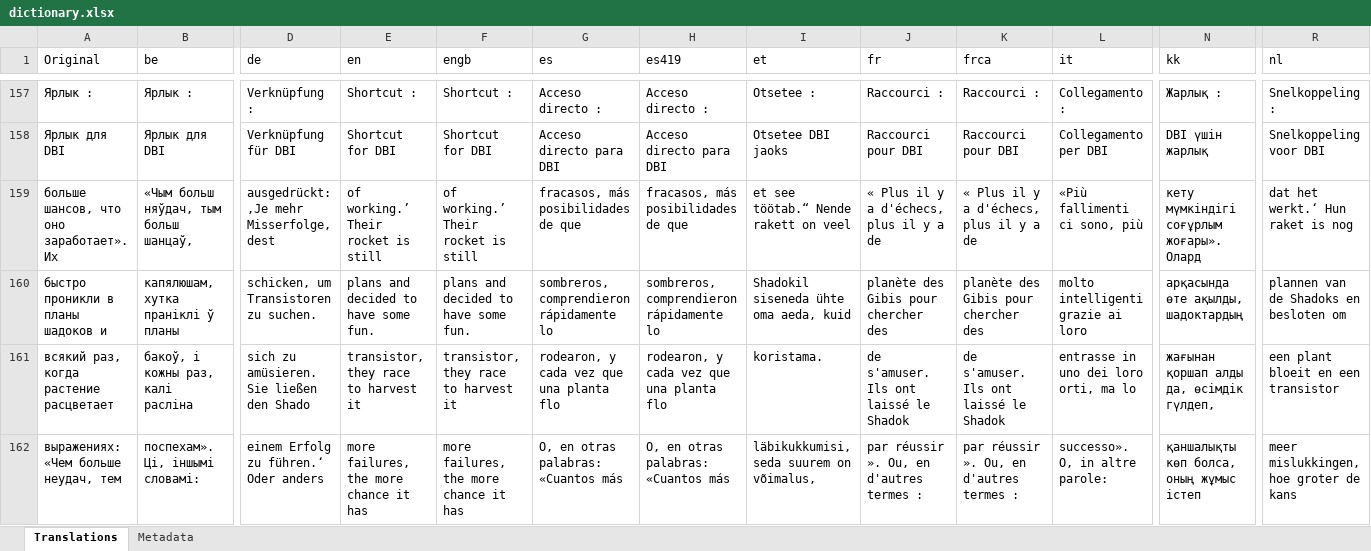
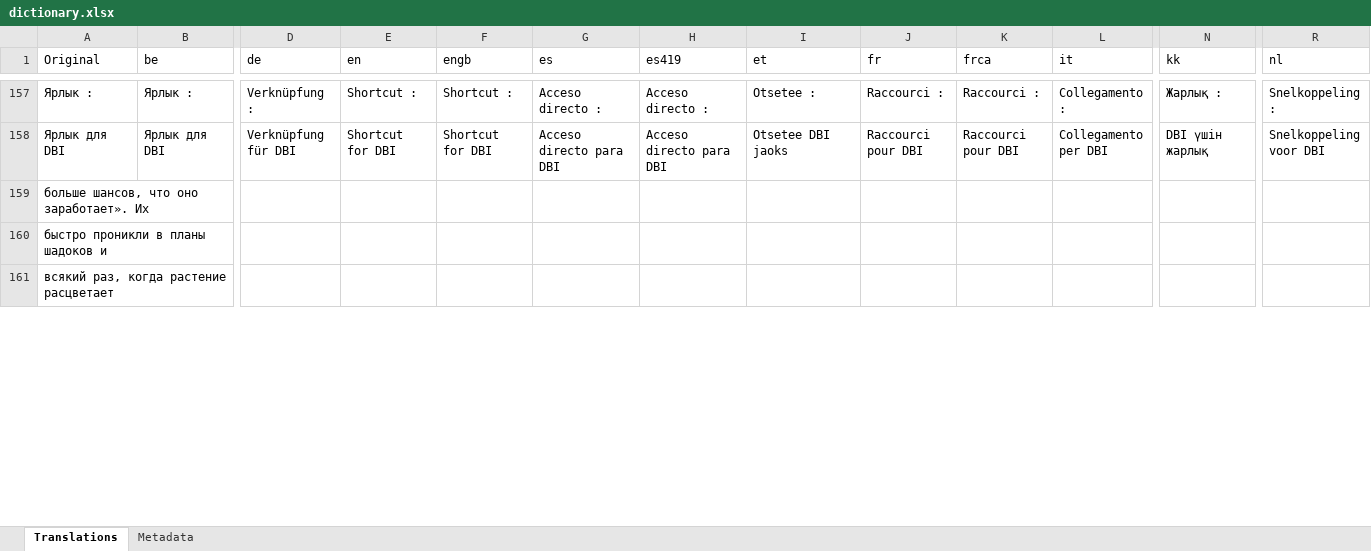
Before and after one commit to erickreyestorres/DBIPatcher, an Excel workbook: data/dictionary.xlsx, sheet Translations, drawn as a sheet; only a part is shown, gaps mark what is left out; values as stored, in another font and other column widths than the file's, no borders; removed rows and columns are numbered as before the commit, all else as after; rows hold the shown columns only; the diff covers the shown part only; the diff names each change by its address in the sheet, - before the commit and + after, or states it on an @@ line.

```diff
--- a/data/dictionary.xlsx (sheet Translations)
+++ b/data/dictionary.xlsx (sheet Translations)
-row 159: больше шансов, что оно заработает». Их | «Чым больш няўдач, тым больш шанцаў, | ausgedrückt: ‚Je mehr Misserfolge, dest | of working.’ Their rocket is still | of working.’ Their rocket is still | fracasos, más posibilidades de que | fracasos, más posibilidades de que | et see töötab.“ Nende rakett on veel | « Plus il y a d'échecs, plus il y a de | « Plus il y a d'échecs, plus il y a de | «Più fallimenti ci sono, più | кету мүмкіндігі соғұрлым жоғары». Олард | dat het werkt.‘ Hun raket is nog
-row 160: быстро проникли в планы шадоков и | капялюшам, хутка праніклі ў планы | schicken, um Transistoren zu suchen. | plans and decided to have some fun. | plans and decided to have some fun. | sombreros, comprendieron rápidamente lo | sombreros, comprendieron rápidamente lo | Shadokil siseneda ühte oma aeda, kuid | planète des Gibis pour chercher des | planète des Gibis pour chercher des | molto intelligenti grazie ai loro | арқасында өте ақылды, шадоктардың | plannen van de Shadoks en besloten om
+row 159: больше шансов, что оно заработает». Их
+row 160: быстро проникли в планы шадоков и
-B161 (be): бакоў, і кожны раз, калі расліна
+B161 (be): (empty)
-D161 (de): sich zu amüsieren. Sie ließen den Shado
+D161 (de): (empty)
-E161 (en): transistor, they race to harvest it
+E161 (en): (empty)
-F161 (engb): transistor, they race to harvest it
+F161 (engb): (empty)
-G161 (es): rodearon, y cada vez que una planta flo
+G161 (es): (empty)
-H161 (es419): rodearon, y cada vez que una planta flo
+H161 (es419): (empty)
-I161 (et): koristama.
+I161 (et): (empty)
-J161 (fr): de s'amuser. Ils ont laissé le Shadok
+J161 (fr): (empty)
-K161 (frca): de s'amuser. Ils ont laissé le Shadok
+K161 (frca): (empty)
-L161 (it): entrasse in uno dei loro orti, ma lo
+L161 (it): (empty)
-N161 (kk): жағынан қоршап алды да, өсімдік гүлдеп,
+N161 (kk): (empty)
-R161 (nl): een plant bloeit en een transistor
+R161 (nl): (empty)
-row 162: выражениях: «Чем больше неудач, тем | поспехам». Ці, іншымі словамі: | einem Erfolg zu führen.‘ Oder anders | more failures, the more chance it has | more failures, the more chance it has | O, en otras palabras: «Cuantos más | O, en otras palabras: «Cuantos más | läbikukkumisi, seda suurem on võimalus, | par réussir ». Ou, en d'autres termes : | par réussir ». Ou, en d'autres termes : | successo». O, in altre parole: | қаншалықты көп болса, оның жұмыс істеп | meer mislukkingen, hoe groter de kans
```
Also changed, not shown: 27 added rows, 26 removed rows and 69 edited cells elsewhere in this sheet, sheet Metadata, 3 other files.
